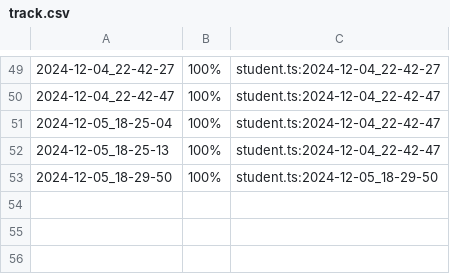
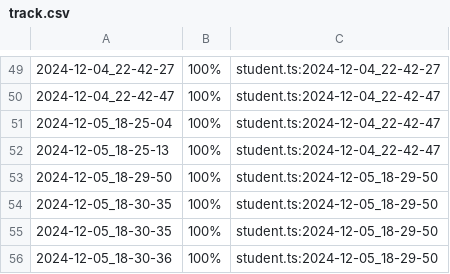
Before and after one commit to qxcode-course/prova-poo-2024-2-pedrohrd, a CSV file: prova/.tko/track/motouber/track.csv, drawn as a sheet; only a part is shown, gaps mark what is left out.

```diff
--- a/prova/.tko/track/motouber/track.csv
+++ b/prova/.tko/track/motouber/track.csv
@@ -53 +53,4 @@
 2024-12-05_18-29-50,100%,student.ts:2024-12-05_18-29-50
+2024-12-05_18-30-35,100%,student.ts:2024-12-05_18-29-50
+2024-12-05_18-30-35,100%,student.ts:2024-12-05_18-29-50
+2024-12-05_18-30-36,100%,student.ts:2024-12-05_18-29-50
```
Also changed, not shown: prova/.tko/history.csv, 2 other files.
